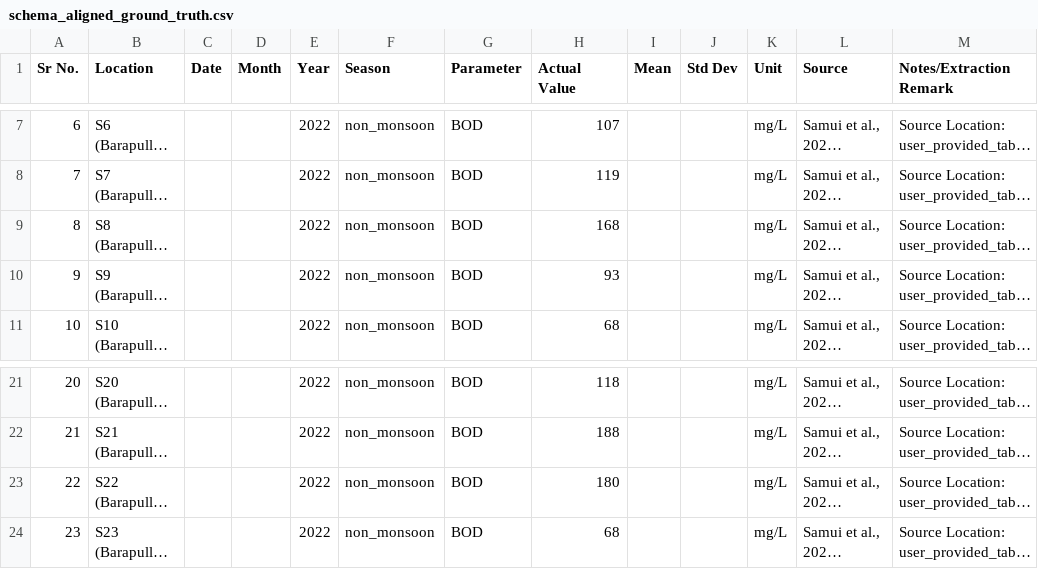
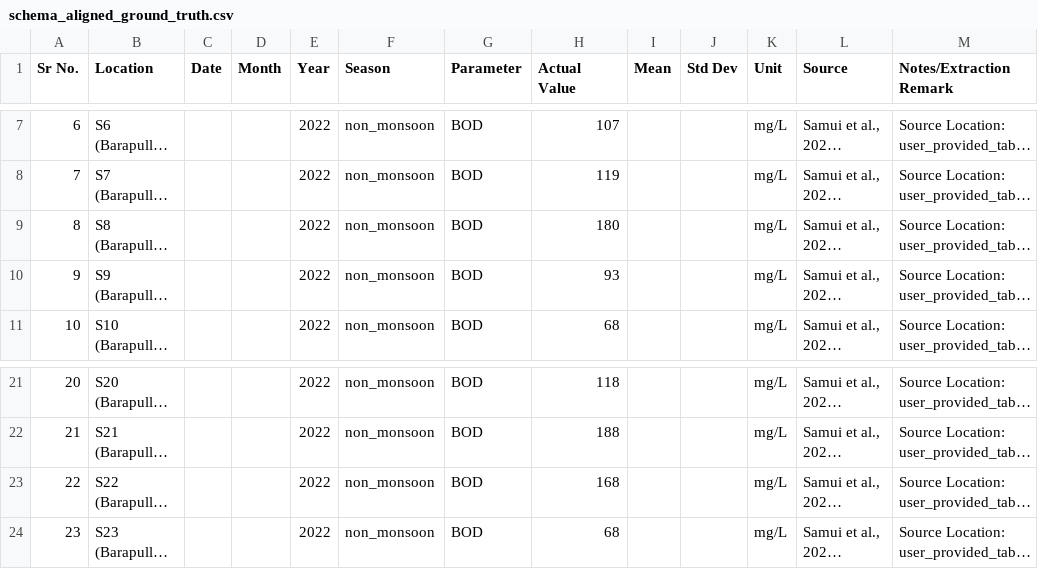
Before and after one commit to YeshaRavani/Water_data_extraction, a CSV file: schema_aligned_ground_truths/SAYANTAN SAMUI/schema_aligned_ground_truth.csv, drawn as a sheet; only a part is shown, gaps mark what is left out; long unchanged cells end in …; the diff names each change by its address in the sheet, - before the commit and + after, or states it on an @@ line.

Commit message:
done

```diff
--- a/schema_aligned_ground_truths/SAYANTAN SAMUI/schema_aligned_ground_truth.csv
+++ b/schema_aligned_ground_truths/SAYANTAN SAMUI/schema_aligned_ground_truth.csv
-H9 (Actual Value): 168
+H9 (Actual Value): 180
-H23 (Actual Value): 180
+H23 (Actual Value): 168
```
